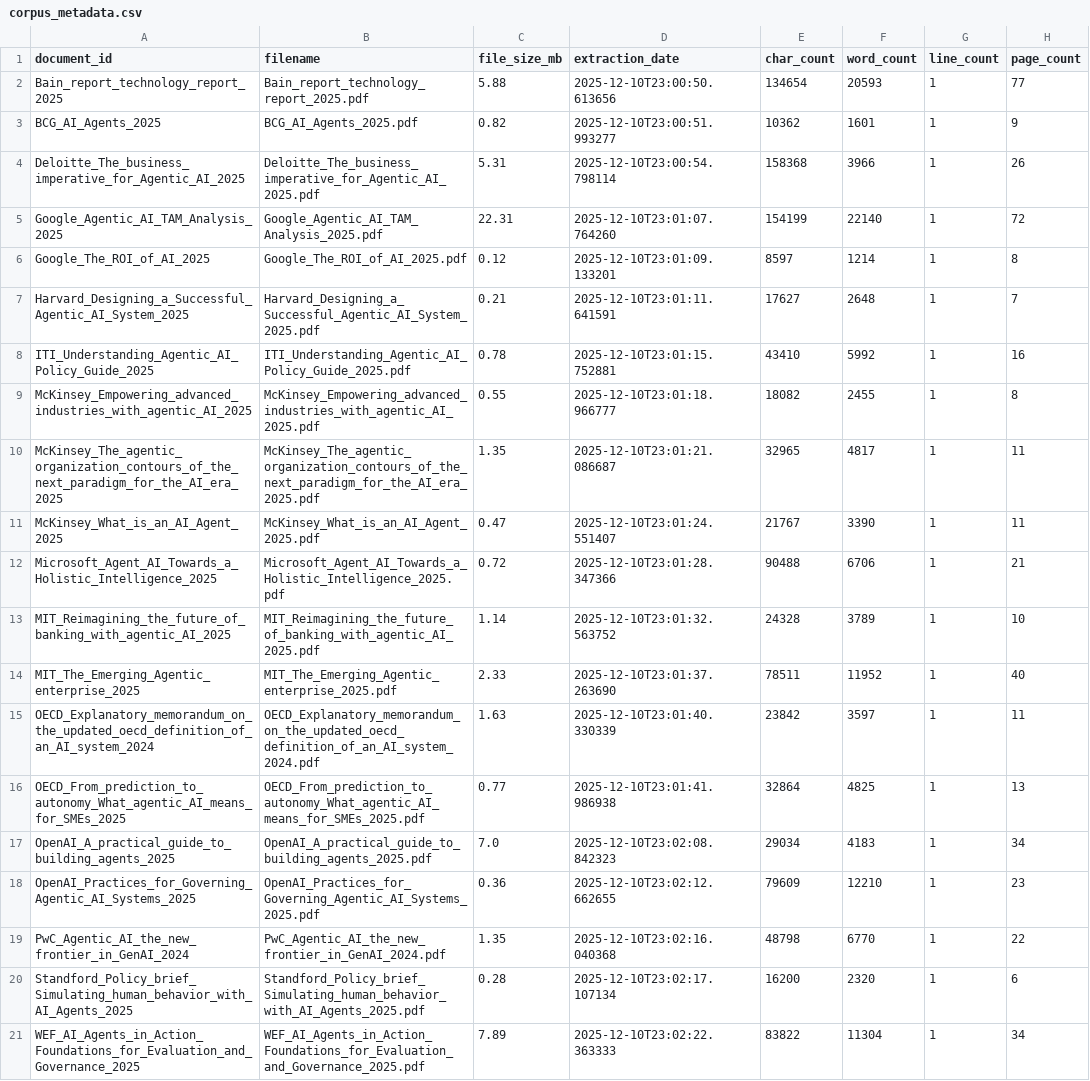
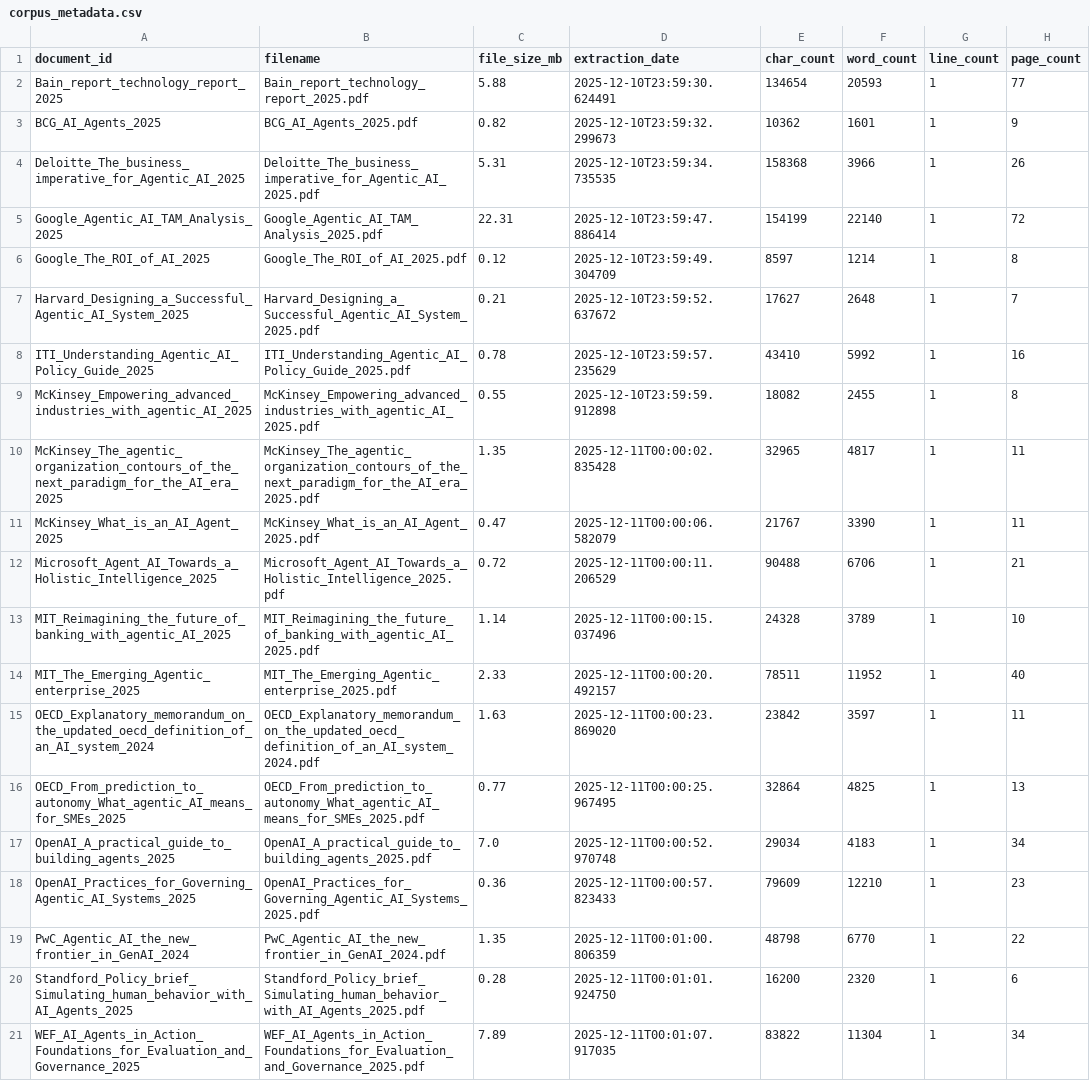
Before and after one commit to deemd/language-of-autonomy, a CSV file: data/processed/metadata/corpus_metadata.csv, drawn as a sheet; only a part is shown; the diff names each change by its address in the sheet, - before the commit and + after, or states it on an @@ line.

```diff
--- a/data/processed/metadata/corpus_metadata.csv
+++ b/data/processed/metadata/corpus_metadata.csv
-D2 (extraction_date): 2025-12-10T23:00:50.613656
+D2 (extraction_date): 2025-12-10T23:59:30.624491
-D3 (extraction_date): 2025-12-10T23:00:51.993277
+D3 (extraction_date): 2025-12-10T23:59:32.299673
-D4 (extraction_date): 2025-12-10T23:00:54.798114
+D4 (extraction_date): 2025-12-10T23:59:34.735535
-D5 (extraction_date): 2025-12-10T23:01:07.764260
+D5 (extraction_date): 2025-12-10T23:59:47.886414
-D6 (extraction_date): 2025-12-10T23:01:09.133201
+D6 (extraction_date): 2025-12-10T23:59:49.304709
-D7 (extraction_date): 2025-12-10T23:01:11.641591
+D7 (extraction_date): 2025-12-10T23:59:52.637672
-D8 (extraction_date): 2025-12-10T23:01:15.752881
+D8 (extraction_date): 2025-12-10T23:59:57.235629
-D9 (extraction_date): 2025-12-10T23:01:18.966777
+D9 (extraction_date): 2025-12-10T23:59:59.912898
-D10 (extraction_date): 2025-12-10T23:01:21.086687
+D10 (extraction_date): 2025-12-11T00:00:02.835428
-D11 (extraction_date): 2025-12-10T23:01:24.551407
+D11 (extraction_date): 2025-12-11T00:00:06.582079
-D12 (extraction_date): 2025-12-10T23:01:28.347366
+D12 (extraction_date): 2025-12-11T00:00:11.206529
-D13 (extraction_date): 2025-12-10T23:01:32.563752
+D13 (extraction_date): 2025-12-11T00:00:15.037496
-D14 (extraction_date): 2025-12-10T23:01:37.263690
+D14 (extraction_date): 2025-12-11T00:00:20.492157
-D15 (extraction_date): 2025-12-10T23:01:40.330339
+D15 (extraction_date): 2025-12-11T00:00:23.869020
-D16 (extraction_date): 2025-12-10T23:01:41.986938
+D16 (extraction_date): 2025-12-11T00:00:25.967495
-D17 (extraction_date): 2025-12-10T23:02:08.842323
+D17 (extraction_date): 2025-12-11T00:00:52.970748
-D18 (extraction_date): 2025-12-10T23:02:12.662655
+D18 (extraction_date): 2025-12-11T00:00:57.823433
-D19 (extraction_date): 2025-12-10T23:02:16.040368
+D19 (extraction_date): 2025-12-11T00:01:00.806359
-D20 (extraction_date): 2025-12-10T23:02:17.107134
+D20 (extraction_date): 2025-12-11T00:01:01.924750
-D21 (extraction_date): 2025-12-10T23:02:22.363333
+D21 (extraction_date): 2025-12-11T00:01:07.917035
```
Also changed, not shown: 6 other files.
